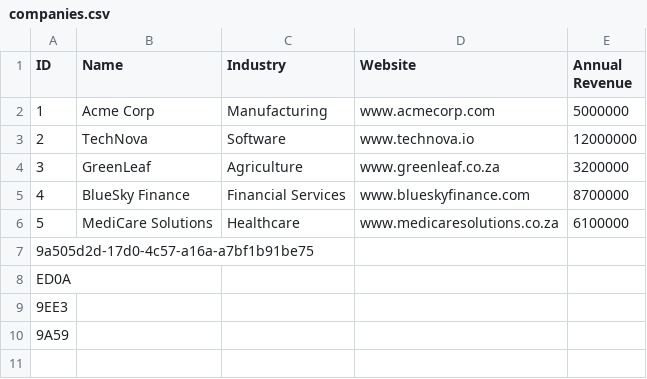
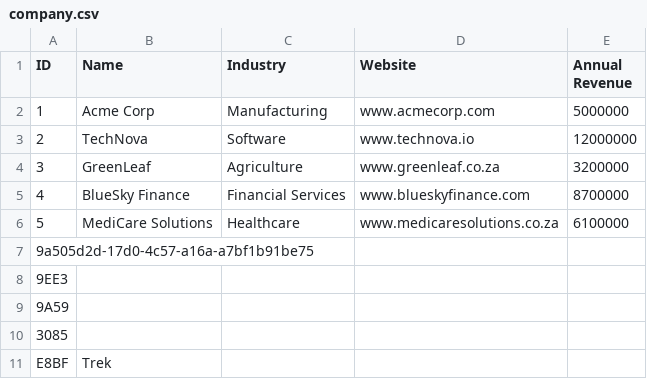
Before and after one commit to Boikhethelo/LeadManager, a CSV file: src/files/company.csv (was src/files/companies.csv), drawn as a sheet.

Commit message:
modifed field to make sure modify works for company

```diff
--- a/src/files/companies.csv
+++ b/src/files/company.csv
@@ -7,4 +7,5 @@ ID,Name,Industry,Website,Annual Revenue
 9a505d2d-17d0-4c57-a16a-a7bf1b91be75,,,,
-ED0A,,,,
 9EE3,,,,
 9A59,,,,
+3085,,,,
+E8BF,Trek,,,
```
Also changed, not shown: src/files/contacts.csv, src/files/interactions.csv, 4 other files.
